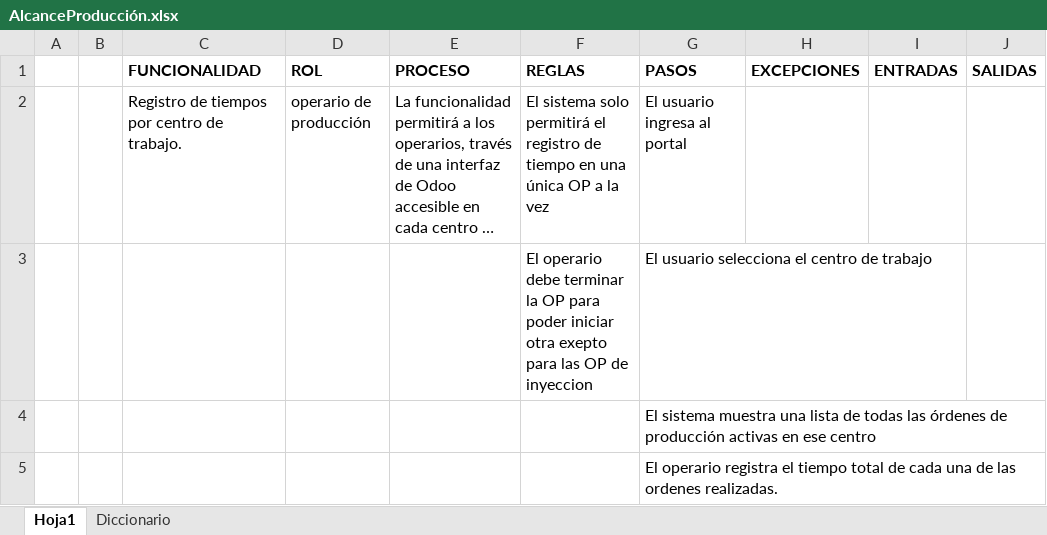
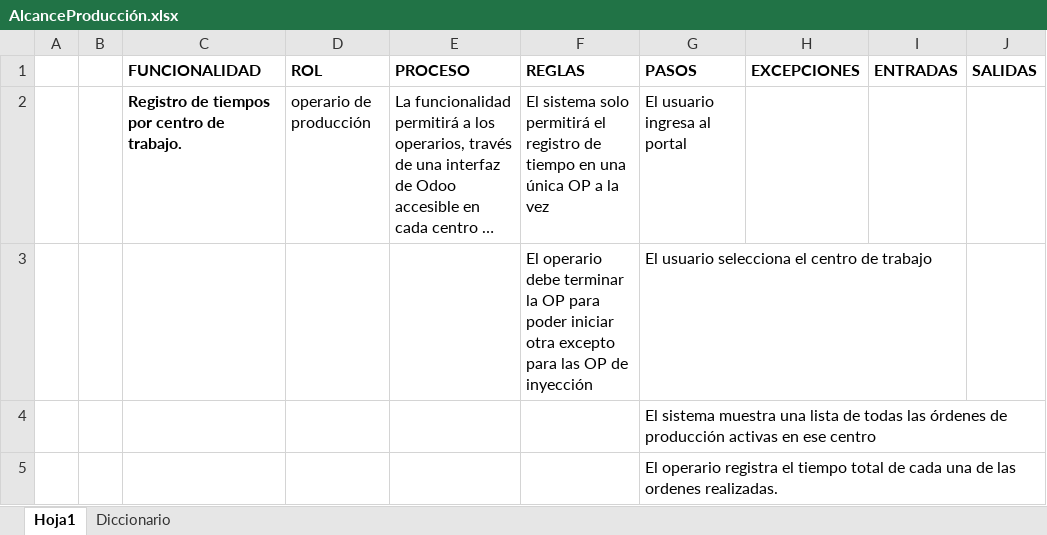
Before and after one commit to xdiegob/donssonImpProduccion, an Excel workbook: AlcanceProducción.xlsx, sheet Hoja1, drawn as a sheet; only a part is shown; long unchanged cells end in …; values as stored, in another font and other column widths than the file's, no borders; the diff covers the shown part only; the diff names each change by its address in the sheet, - before the commit and + after, or states it on an @@ line.

```diff
--- a/AlcanceProducción.xlsx (sheet Hoja1)
+++ b/AlcanceProducción.xlsx (sheet Hoja1)
-C2 bold: off
+C2 bold: on
-F3 (REGLAS): …iniciar otra exepto para las OP de inyeccion
+F3 (REGLAS): …iniciar otra excepto para las OP de inyección
```
Also changed, not shown: 13 added rows, 7 edited cells and cell formats elsewhere in this sheet.
